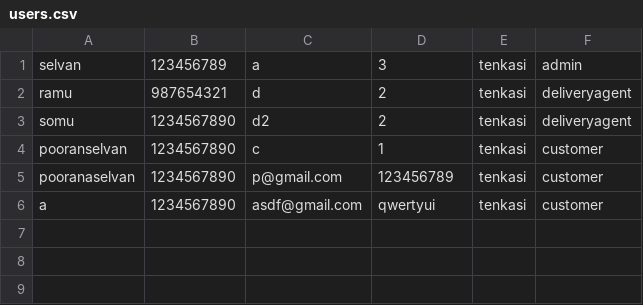
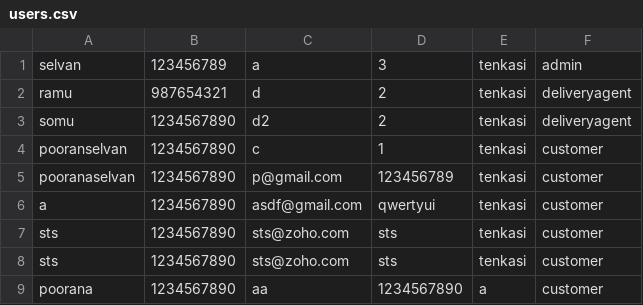
Before and after one commit to PooranaSelvan/Food_Delivery_System_Console_App, a CSV file: Data/users.csv, drawn as a sheet.

```diff
--- a/Data/users.csv
+++ b/Data/users.csv
@@ -6 +6,4 @@ pooranaselvan,1234567890,p@gmail.com,123456789,tenkasi,customer
 a,1234567890,asdf@gmail.com,qwertyui,tenkasi,customer
+sts,1234567890,sts@zoho.com,sts,tenkasi,customer
+sts,1234567890,sts@zoho.com,sts,tenkasi,customer
+poorana,1234567890,aa,1234567890,a,customer
```
Also changed, not shown: Data/items.csv, 11 other files.
